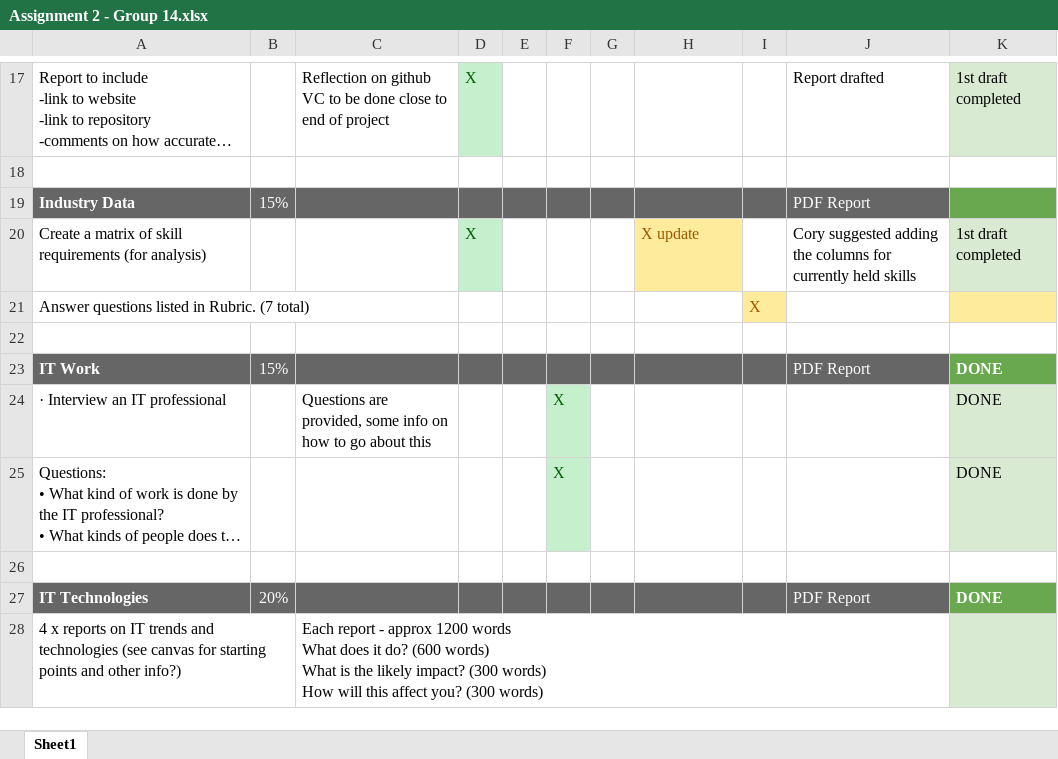
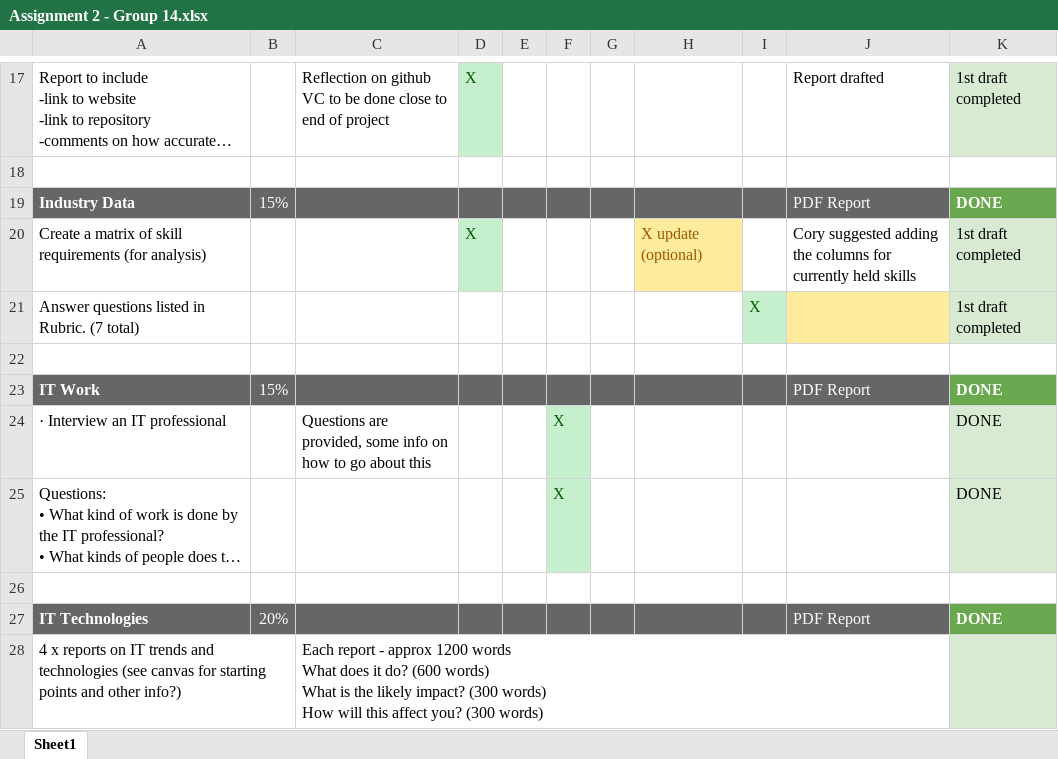
Before and after one commit to groupfourteen/assignment2, an Excel workbook: Assignment 2 - Group 14.xlsx, sheet Sheet1, drawn as a sheet; only a part is shown, gaps mark what is left out; long unchanged cells end in …; values as stored, in another font and other column widths than the file's, no borders; the diff names each change by its address in the sheet, - before the commit and + after, or states it on an @@ line.

Commit message:
Added industry data section to report

```diff
--- a/Assignment 2 - Group 14.xlsx (sheet Sheet1)
+++ b/Assignment 2 - Group 14.xlsx (sheet Sheet1)
-K19: (empty)
+K19: DONE
-H20: X update
+H20: X update (optional)
@@ I21 fill: #FFEB9C → #C6EFCE, text colour: #9C5700 → #006100 @@
-J21 fill: none
+J21 fill: #FFEB9C
-K21: (empty)
+K21: 1st draft completed
-K21 fill: #FFEB9C
+K21 fill: #D9EAD3
```
Also changed, not shown: 1 other file.
